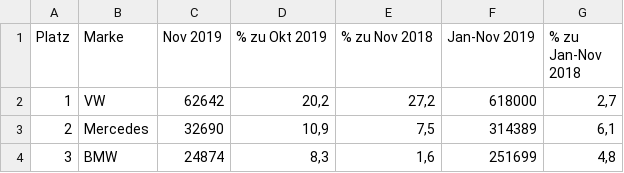
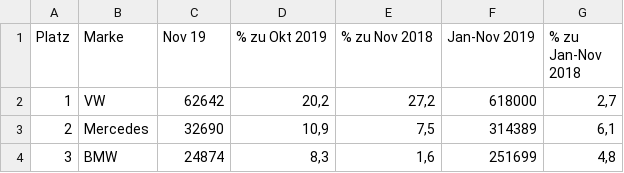
Before and after one commit to zir12345/shiny, a CSV file: cds_shiny_services/CsvStat/relaunch_cars_DE_2019.csv, drawn as a sheet; only a part is shown; the diff names each change by its address in the sheet, - before the commit and + after, or states it on an @@ line.

```diff
--- a/cds_shiny_services/CsvStat/relaunch_cars_DE_2019.csv
+++ b/cds_shiny_services/CsvStat/relaunch_cars_DE_2019.csv
-C1: Nov 2019
+C1: Nov 19
```
Also changed, not shown: cds_shiny_services/CsvUploader/relaunch_cars_DE_2019.csv, cds_shiny_services/CsvUploaderPlotly/relaunch_cars_DE_2019.csv, 3 other files.
